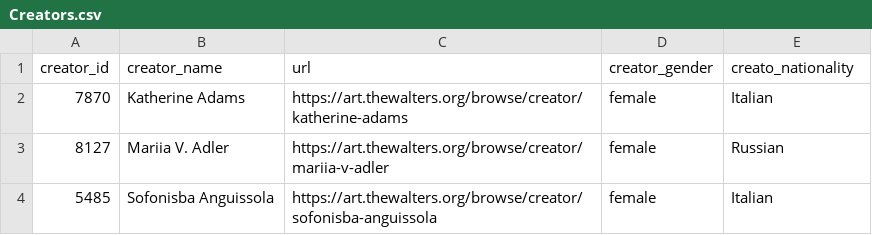
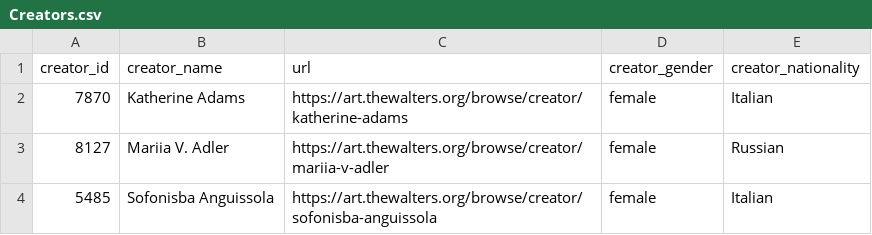
Before and after one commit to elkoko22/Algorithm-Design-on-the-Walters-Art-Museum, a CSV file: curateddata/Creators.csv, drawn as a sheet; only a part is shown.

Commit message:
Updated the algorithm to include nationality

```diff
--- a/curateddata/Creators.csv
+++ b/curateddata/Creators.csv
@@ -1,2 +1,2 @@
-creator_id,creator_name,url,creator_gender,creato_nationality
+creator_id,creator_name,url,creator_gender,creator_nationality
 7870,Katherine Adams,https://art.thewalters.org/browse/creator/katherine-adams,female, Italian
```
Also changed, not shown: 1 other file.
